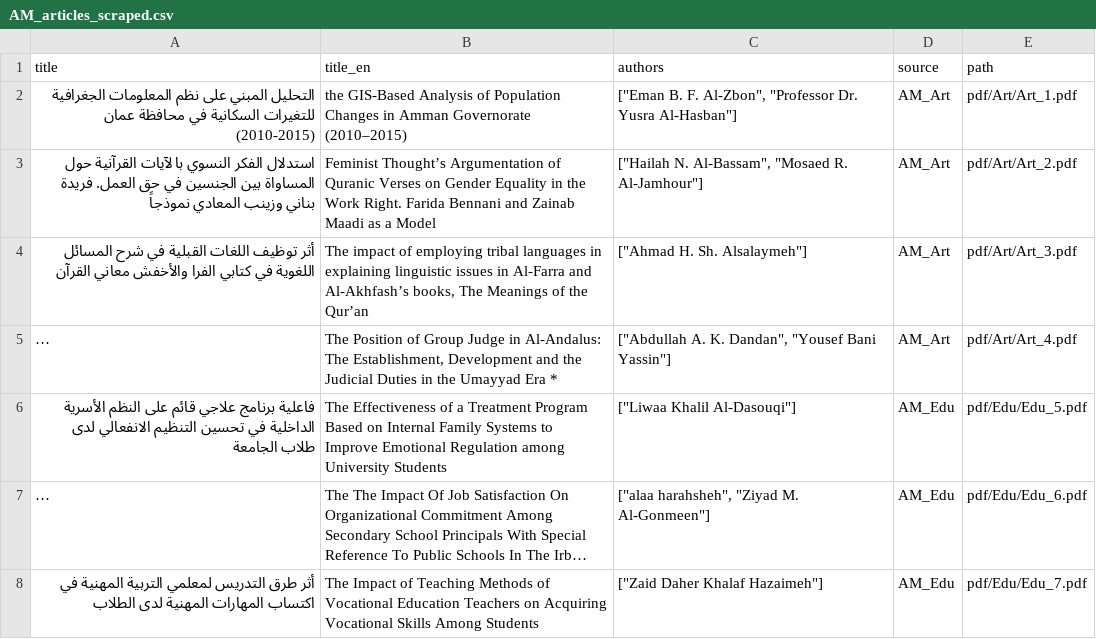
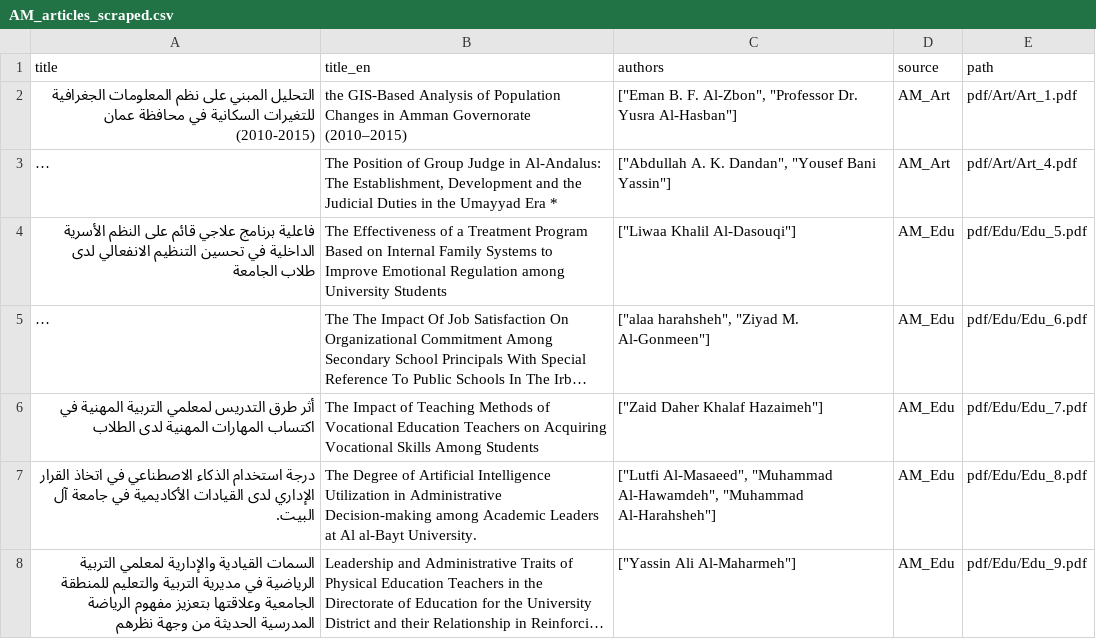
Before and after one commit to Mahmoud-ABK/NLP-but-in-arabic, a CSV file: scrapping/AM/AM_articles_scraped.csv, drawn as a sheet; only a part is shown; the shorter side is filled out with more unchanged rows; long unchanged cells end in …; the diff names each change by its address in the sheet, - before the commit and + after, or states it on an @@ line.

```diff
--- a/scrapping/AM/AM_articles_scraped.csv
+++ b/scrapping/AM/AM_articles_scraped.csv
-row 3: استدلال الفكر النسوي بالآيات القرآنية حول المساواة بين الجنسين في حق العمل. فريدة بناني وزينب المعادي نموذجاً | Feminist Thought’s Argumentation of Quranic Verses on Gender Equality in the Work Right. Farida Bennani and Zainab Maadi as a Model | ["Hailah N. Al-Bassam", "Mosaed R. Al-Jamhour"] | AM_Art | pdf/Art/Art_2.pdf
-row 4: أثر توظيف اللغات القبلية في شرح المسائل اللغوية في كتابي الفرا والأخفش معاني القرآن | The impact of employing tribal languages in explaining linguistic issues in Al-Farra and Al-Akhfash’s books, The Meanings of the Qur’an | ["Ahmad H. Sh. Alsalaymeh"] | AM_Art | pdf/Art/Art_3.pdf
```
Also changed, not shown: scrapping/AJP/scraped_articles.csv, scrapping/AJSRP/ajsrp_articles.csv, 1 other file.
